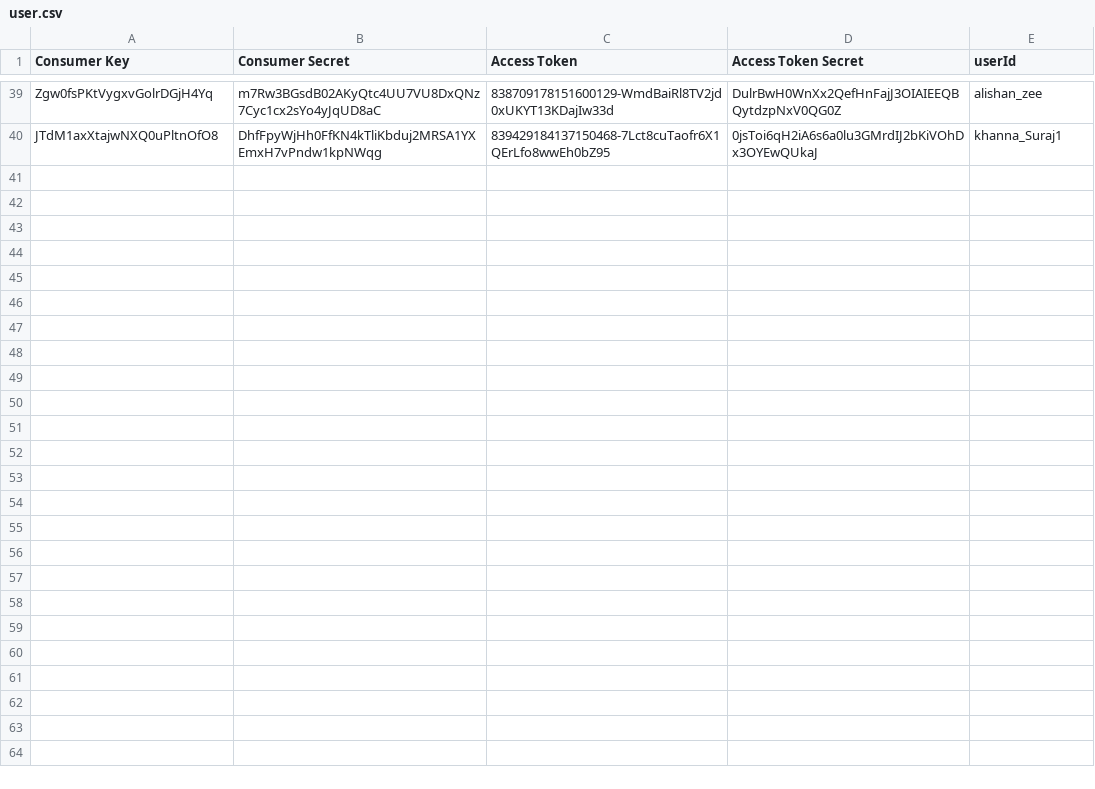
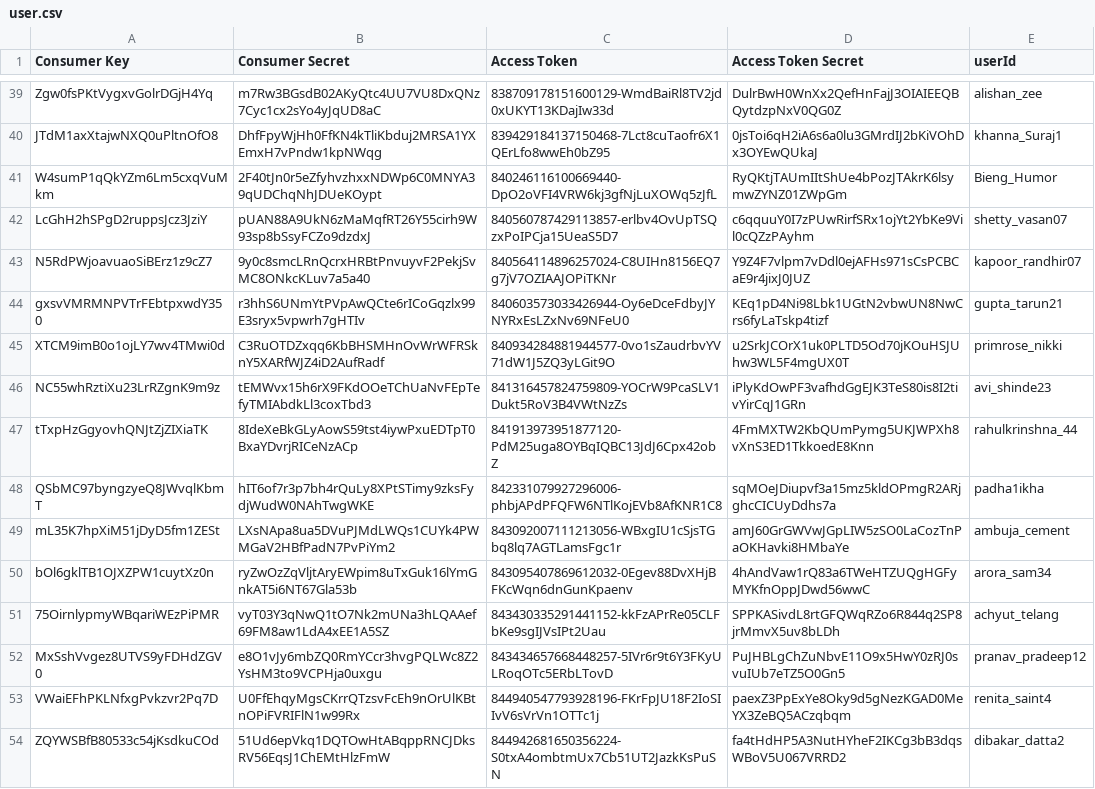
Before and after one commit to amitbendale8/faketwitterlikes, a CSV file: src/main/resources/user.csv, drawn as a sheet; only a part is shown, gaps mark what is left out; the diff covers the shown part only.

Commit message:
Update user.csv
Added more users

```diff
--- a/src/main/resources/user.csv
+++ b/src/main/resources/user.csv
@@ -40 +40,15 @@ Zgw0fsPKtVygxvGolrDGjH4Yq,m7Rw3BGsdB02AKyQtc4UU7VU8DxQNz7Cyc1cx2sYo4yJqUD8aC,838
 JTdM1axXtajwNXQ0uPltnOfO8,DhfFpyWjHh0FfKN4kTliKbduj2MRSA1YXEmxH7vPndw1kpNWqg,839429184137150468-7Lct8cuTaofr6X1QErLfo8wwEh0bZ95,0jsToi6qH2iA6s6a0lu3GMrdIJ2bKiVOhDx3OYEwQUkaJ,khanna_Suraj1
+W4sumP1qQkYZm6Lm5cxqVuMkm,2F40tJn0r5eZfyhvzhxxNDWp6C0MNYA39qUDChqNhJDUeKOypt,840246116100669440-DpO2oVFI4VRW6kj3gfNjLuXOWq5zJfL,RyQKtjTAUmIItShUe4bPozJTAkrK6lsymwZYNZ01ZWpGm,Bieng_Humor
+LcGhH2hSPgD2ruppsJcz3JziY,pUAN88A9UkN6zMaMqfRT26Y55cirh9W93sp8bSsyFCZo9dzdxJ,840560787429113857-erlbv4OvUpTSQzxPoIPCja15UeaS5D7,c6qquuY0I7zPUwRirfSRx1ojYt2YbKe9Vil0cQZzPAyhm,shetty_vasan07
+N5RdPWjoavuaoSiBErz1z9cZ7,9y0c8smcLRnQcrxHRBtPnvuyvF2PekjSvMC8ONkcKLuv7a5a40,840564114896257024-C8UIHn8156EQ7g7jV7OZIAAJOPiTKNr,Y9Z4F7vlpm7vDdl0ejAFHs971sCsPCBCaE9r4jixJ0JUZ,kapoor_randhir07
+gxsvVMRMNPVTrFEbtpxwdY350,r3hhS6UNmYtPVpAwQCte6rICoGqzlx99E3sryx5vpwrh7gHTIv,840603573033426944-Oy6eDceFdbyJYNYRxEsLZxNv69NFeU0,KEq1pD4Ni98Lbk1UGtN2vbwUN8NwCrs6fyLaTskp4tizf,gupta_tarun21
+XTCM9imB0o1ojLY7wv4TMwi0d,C3RuOTDZxqq6KbBHSMHnOvWrWFRSknY5XARfWJZ4iD2AufRadf,840934284881944577-0vo1sZaudrbvYV71dW1J5ZQ3yLGit9O,u2SrkJCOrX1uk0PLTD5Od70jKOuHSJUhw3WL5F4mgUX0T,primrose_nikki
+NC55whRztiXu23LrRZgnK9m9z,tEMWvx15h6rX9FKdOOeTChUaNvFEpTefyTMIAbdkLl3coxTbd3,841316457824759809-YOCrW9PcaSLV1Dukt5RoV3B4VWtNzZs,iPlyKdOwPF3vafhdGgEJK3TeS80is8I2tivYirCqJ1GRn,avi_shinde23
+tTxpHzGgyovhQNJtZjZIXiaTK,8IdeXeBkGLyAowS59tst4iywPxuEDTpT0BxaYDvrjRICeNzACp,841913973951877120-PdM25uga8OYBqIQBC13JdJ6Cpx42obZ,4FmMXTW2KbQUmPymg5UKJWPXh8vXnS3ED1TkkoedE8Knn,rahulkrinshna_44
+QSbMC97byngzyeQ8JWvqlKbmT,hIT6of7r3p7bh4rQuLy8XPtSTimy9zksFydjWudW0NAhTwgWKE,842331079927296006-phbjAPdPFQFW6NTlKojEVb8AfKNR1C8,sqMOeJDiupvf3a15mz5kldOPmgR2ARjghcCICUyDdhs7a,padha1ikha
+mL35K7hpXiM51jDyD5fm1ZESt,LXsNApa8ua5DVuPJMdLWQs1CUYk4PWMGaV2HBfPadN7PvPiYm2,843092007111213056-WBxgIU1cSjsTGbq8lq7AGTLamsFgc1r,amJ60GrGWVwJGpLIW5zSO0LaCozTnPaOKHavki8HMbaYe,ambuja_cement
+bOl6gklTB1OJXZPW1cuytXz0n,ryZwOzZqVljtAryEWpim8uTxGuk16lYmGnkAT5i6NT67Gla53b,843095407869612032-0Egev88DvXHjBFKcWqn6dnGunKpaenv,4hAndVaw1rQ83a6TWeHTZUQgHGFyMYKfnOppJDwd56wwC,arora_sam34
+75OirnlypmyWBqariWEzPiPMR,vyT03Y3qNwQ1tO7Nk2mUNa3hLQAAef69FM8aw1LdA4xEE1A5SZ,843430335291441152-kkFzAPrRe05CLFbKe9sgIJVsIPt2Uau,SPPKASivdL8rtGFQWqRZo6R844q2SP8jrMmvX5uv8bLDh,achyut_telang
+MxSshVvgez8UTVS9yFDHdZGV0,e8O1vJy6mbZQ0RmYCcr3hvgPQLWc8Z2YsHM3to9VCPHja0uxgu,843434657668448257-5IVr6r9t6Y3FKyULRoqOTc5ERbLTovD,PuJHBLgChZuNbvE11O9x5HwY0zRJ0svuIUb7eTZ5O0Gn5,pranav_pradeep12
+VWaiEFhPKLNfxgPvkzvr2Pq7D,U0FfEhqyMgsCKrrQTzsvFcEh9nOrUlKBtnOPiFVRIFlN1w99Rx,844940547793928196-FKrFpJU18F2IoSIIvV6sVrVn1OTTc1j,paexZ3PpExYe8Oky9d5gNezKGAD0MeYX3ZeBQ5ACzqbqm,renita_saint4
+ZQYWSBfB80533c54jKsdkuCOd,51Ud6epVkq1DQTOwHtABqppRNCJDksRV56EqsJ1ChEMtHlzFmW,844942681650356224-S0txA4ombtmUx7Cb51UT2JazkKsPuSN,fa4tHdHP5A3NutHYheF2IKCg3bB3dqsWBoV5U067VRRD2,dibakar_datta2
```
Also changed, not shown: 13 added rows elsewhere in this file.
